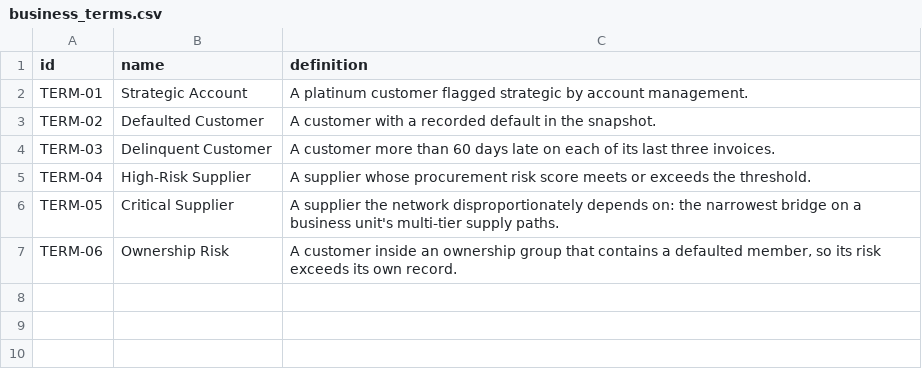
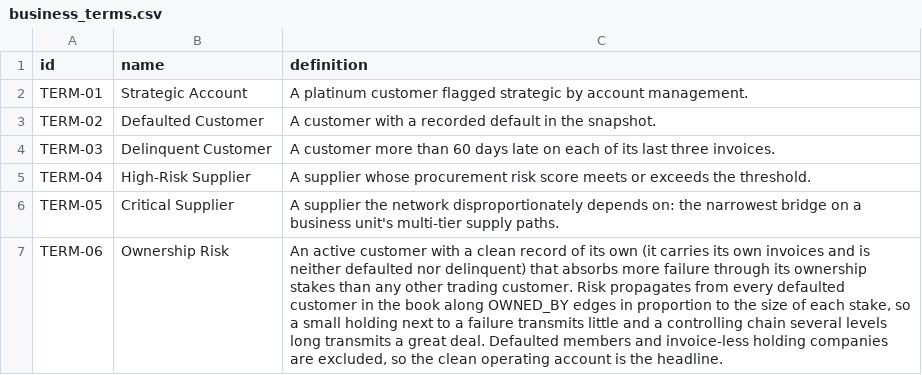
Before and after one commit to neo4j-partners/graph-on-databricks, a CSV file: supplier-risk-graph/data/business_terms.csv, drawn as a sheet.

```diff
--- a/supplier-risk-graph/data/business_terms.csv
+++ b/supplier-risk-graph/data/business_terms.csv
@@ -6,2 +6,2 @@ TERM-04,High-Risk Supplier,A supplier whose procurement risk score meets or exce
 TERM-05,Critical Supplier,A supplier the network disproportionately depends on: the narrowest bridge on a business unit's multi-tier supply paths.
-TERM-06,Ownership Risk,"A customer inside an ownership group that contains a defaulted member, so its risk exceeds its own record."
+TERM-06,Ownership Risk,"An active customer with a clean record of its own (it carries its own invoices and is neither defaulted nor delinquent) that absorbs more failure through its ownership stakes than any other trading customer. Risk propagates from every defaulted customer in the book along OWNED_BY edges in proportion to the size of each stake, so a small holding next to a failure transmits little and a controlling chain several levels long transmits a great deal. Defaulted members and invoice-less holding companies are excluded, so the clean operating account is the headline."
```
Also changed, not shown: supplier-risk-graph/data/business_rules.csv, supplier-risk-graph/data/classified_as.csv, 36 other files.
